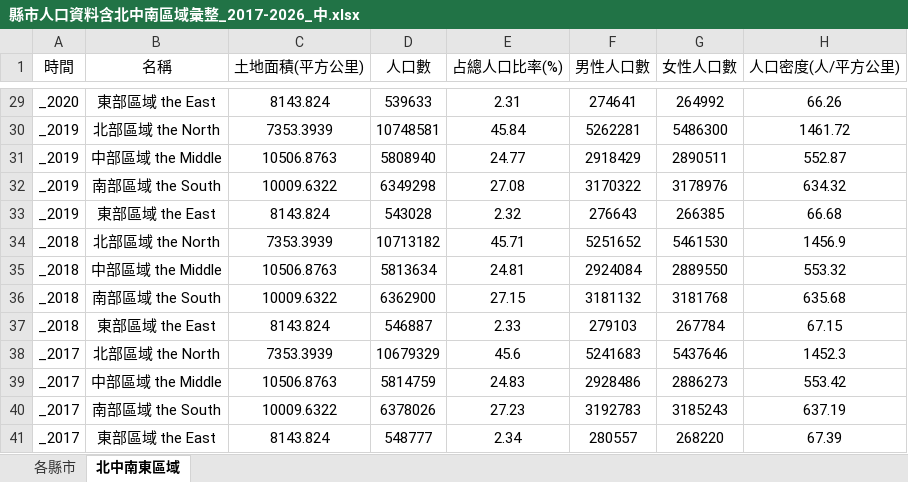
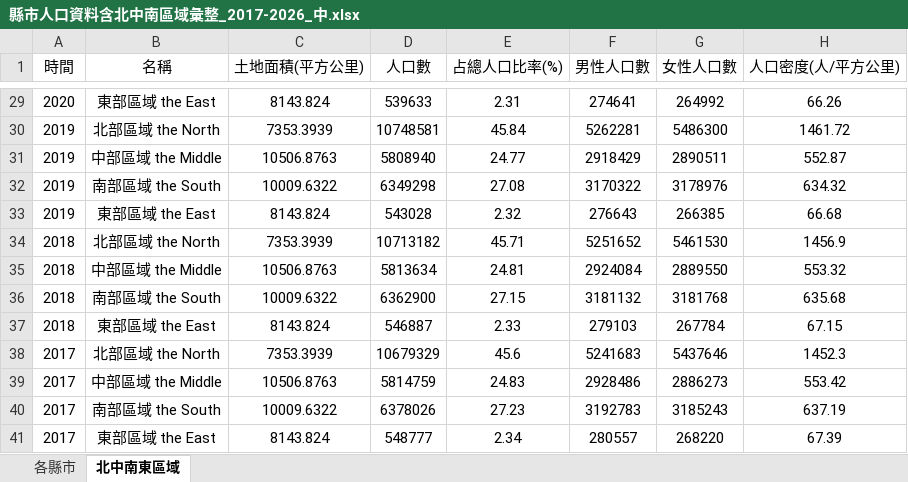
Before and after one commit to Eri579/260321_nNiseproj, an Excel workbook: data/06延伸資料/縣市人口資料含北中南區域彙整_2017-2026_中.xlsx, sheet 北中南東區域, drawn as a sheet; only a part is shown, gaps mark what is left out; values as stored, in another font and other column widths than the file's, no borders; the diff covers the shown part only; the diff names each change by its address in the sheet, - before the commit and + after, or states it on an @@ line.

```diff
--- a/data/06延伸資料/縣市人口資料含北中南區域彙整_2017-2026_中.xlsx (sheet 北中南東區域)
+++ b/data/06延伸資料/縣市人口資料含北中南區域彙整_2017-2026_中.xlsx (sheet 北中南東區域)
-A29 (時間): _2020
+A29 (時間): 2020
-A30:A33 (時間): _2019
+A30:A33 (時間): 2019
-A34:A37 (時間): _2018
+A34:A37 (時間): 2018
-A38:A41 (時間): _2017
+A38:A41 (時間): 2017
```
Also changed, not shown: 27 edited cells elsewhere in this sheet.
